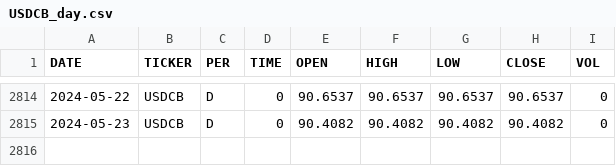
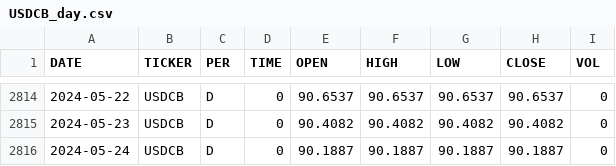
Before and after one commit to zakonreal/Stock, a CSV file: data/USDCB_day.csv, drawn as a sheet; only a part is shown, gaps mark what is left out.

```diff
--- a/data/USDCB_day.csv
+++ b/data/USDCB_day.csv
@@ -2815 +2815,2 @@ DATE,TICKER,PER,TIME,OPEN,HIGH,LOW,CLOSE,VOL
 2024-05-23,USDCB,D,0,90.4082,90.4082,90.4082,90.4082,0
+2024-05-24,USDCB,D,0,90.1887,90.1887,90.1887,90.1887,0
```
Also changed, not shown: data/MSFO_GAZP.csv, data/MSFO_MOEX.csv, 3 other files.
